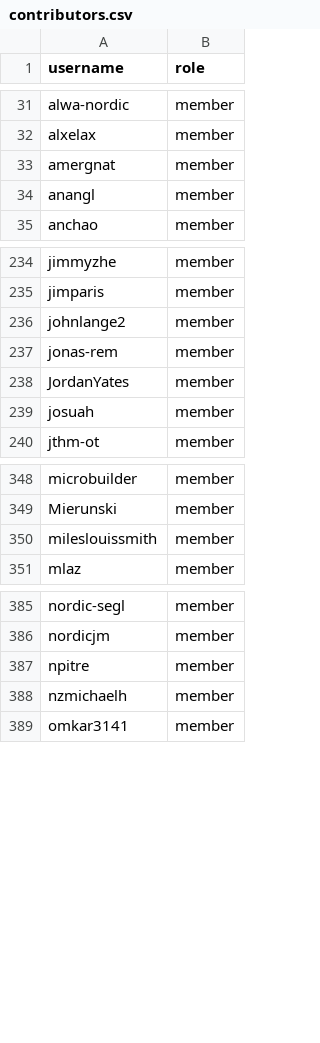
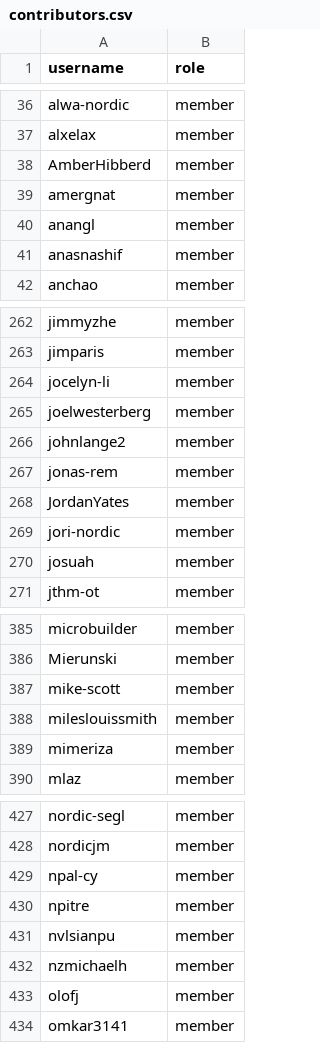
Before and after one commit to zephyrproject-rtos/infrastructure, a CSV file: terraform/github-zephyrproject-rtos/team/team-members/contributors.csv, drawn as a sheet; only a part is shown, gaps mark what is left out; the diff covers the shown part only; the diff names each change by its address in the sheet, - before the commit and + after, or states it on an @@ line.

Commit message:
github: Add all org members that are not part of a team to contributors
Add all organisation members that are currently not part of any team to
the 'contributors' team.

These are the leftovers that were not outside collaborators and were
directly added to the 'zephyr' repository.

Signed-off-by: Stephanos Ioannidis <root@stephanos.io>

```diff
--- a/terraform/github-zephyrproject-rtos/team/team-members/contributors.csv
+++ b/terraform/github-zephyrproject-rtos/team/team-members/contributors.csv
+row 38: AmberHibberd | member
+row 41: anasnashif | member
+row 264: jocelyn-li | member
+row 265: joelwesterberg | member
+row 269: jori-nordic | member
+row 387: mike-scott | member
+row 389: mimeriza | member
+row 429: npal-cy | member
+row 431: nvlsianpu | member
+row 433: olofj | member
```
Also changed, not shown: 55 added rows elsewhere in this file.
